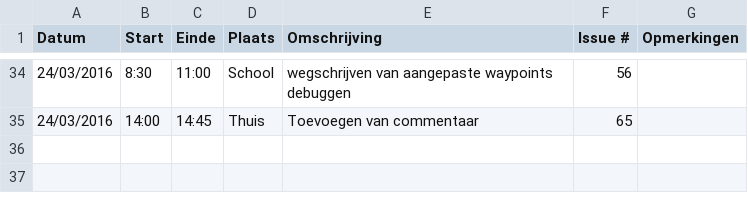
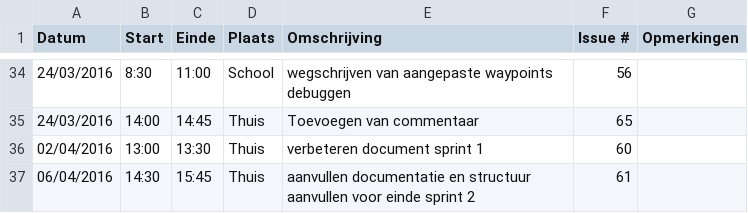
Before and after one commit to ghentlivinglab/Traffic-Travel-Time-Analyzer-3, a CSV file: Brent-FloreLogboek.csv, drawn as a sheet; only a part is shown, gaps mark what is left out; the diff names each change by its address in the sheet, - before the commit and + after, or states it on an @@ line.

Commit message:
Update Brent-FloreLogboek.csv

```diff
--- a/Brent-FloreLogboek.csv
+++ b/Brent-FloreLogboek.csv
+row 36: 02/04/2016 | 13:00 | 13:30 | Thuis | verbeteren document sprint 1 | 60
+row 37: 06/04/2016 | 14:30 | 15:45 | Thuis | aanvullen documentatie en structuur aanvullen voor einde sprint 2 | 61
```
